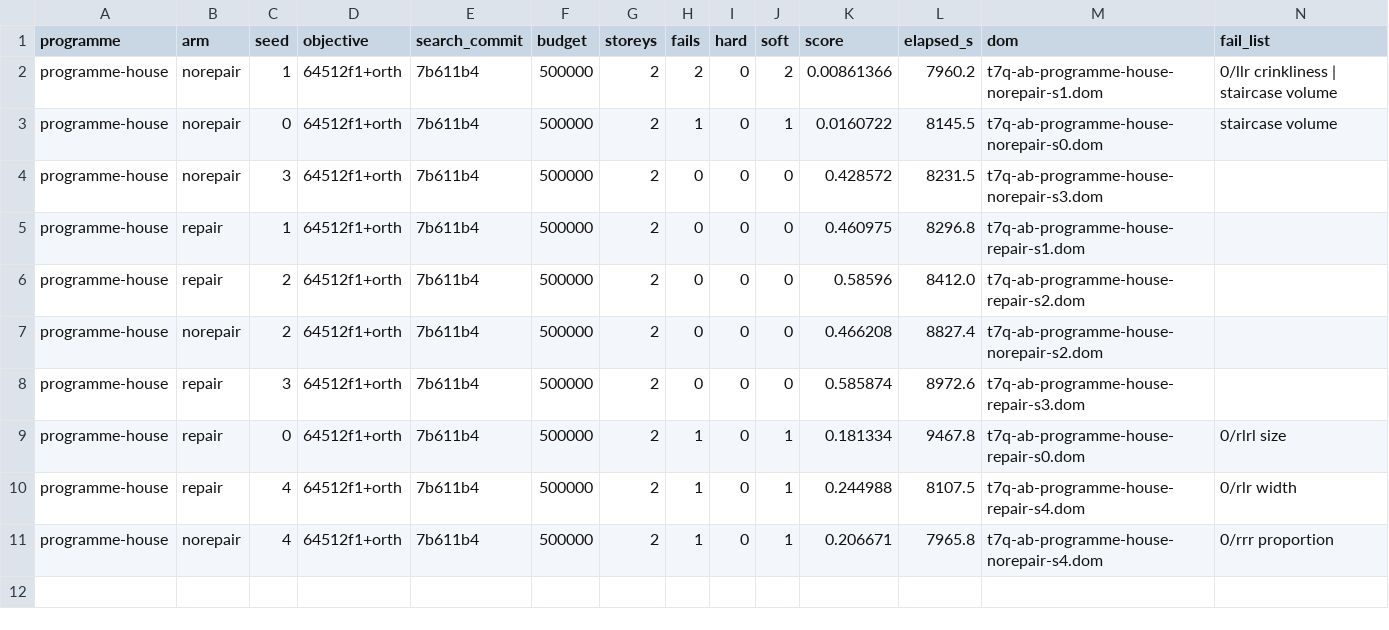
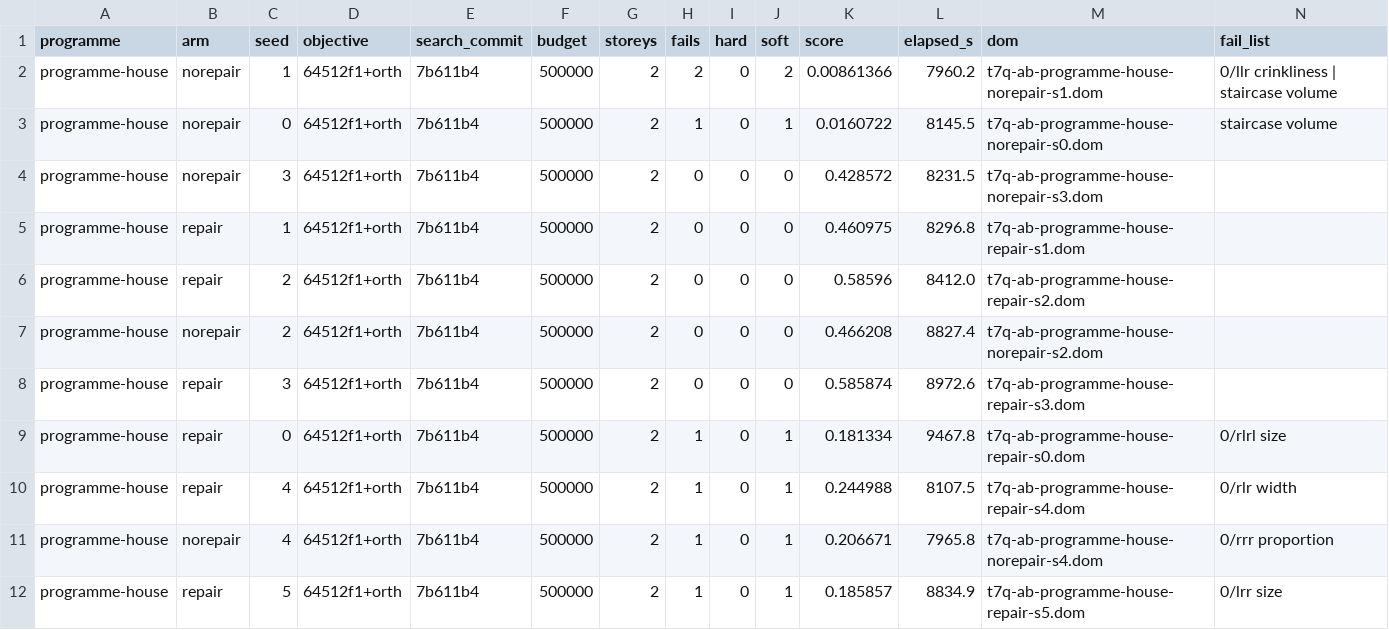
Before and after one commit to brunopostle/homemaker-layout, a TSV file: experiments/results/t7q_ab.tsv, drawn as a sheet.

```diff
--- a/experiments/results/t7q_ab.tsv
+++ b/experiments/results/t7q_ab.tsv
@@ -11 +11,2 @@ programme-house	repair	4	64512f1+orth	7b611b4	500000	2	1	0	1	0.244988	8107.5	t7q
 programme-house	norepair	4	64512f1+orth	7b611b4	500000	2	1	0	1	0.206671	7965.8	t7q-ab-programme-house-norepair-s4.dom	0/rrr proportion
+programme-house	repair	5	64512f1+orth	7b611b4	500000	2	1	0	1	0.185857	8834.9	t7q-ab-programme-house-repair-s5.dom	0/lrr size
```
Also changed, not shown: 1 other file.
